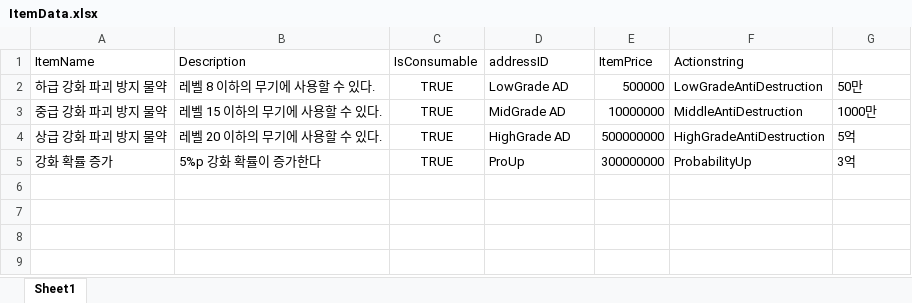
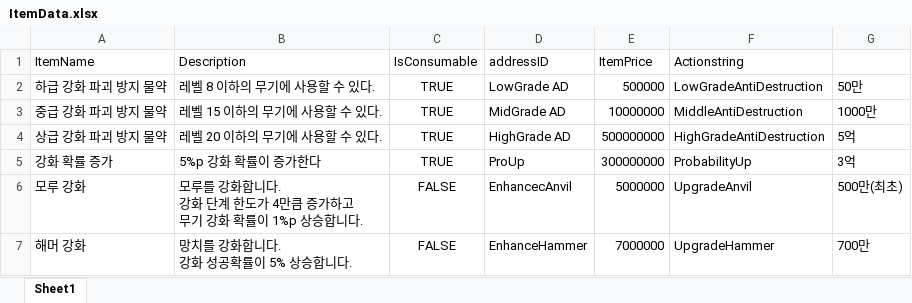
Before and after one commit to ColdEgg98/EnhancingTheSword, an Excel workbook: Assets/04. Bakery Factory/ItemData.xlsx, sheet Sheet1, drawn as a sheet; values as stored, in another font and other column widths than the file's, no borders; ↵ is a line break in a cell; the diff names each change by its address in the sheet, - before the commit and + after, or states it on an @@ line.

```diff
--- a/Assets/04. Bakery Factory/ItemData.xlsx (sheet Sheet1)
+++ b/Assets/04. Bakery Factory/ItemData.xlsx (sheet Sheet1)
+row 6: 모루 강화 | 모루를 강화합니다. ↵ 강화 단계 한도가 4만큼 증가하고 ↵ 무기 강화 확률이 1%p 상승합니다. | FALSE | EnhancecAnvil | 5000000 | UpgradeAnvil | 500만(최초)
+row 7: 해머 강화 | 망치를 강화합니다. ↵ 강화 성공확률이 5% 상승합니다. | FALSE | EnhanceHammer | 7000000 | UpgradeHammer | 700만
```
Also changed, not shown: 13 other files.
